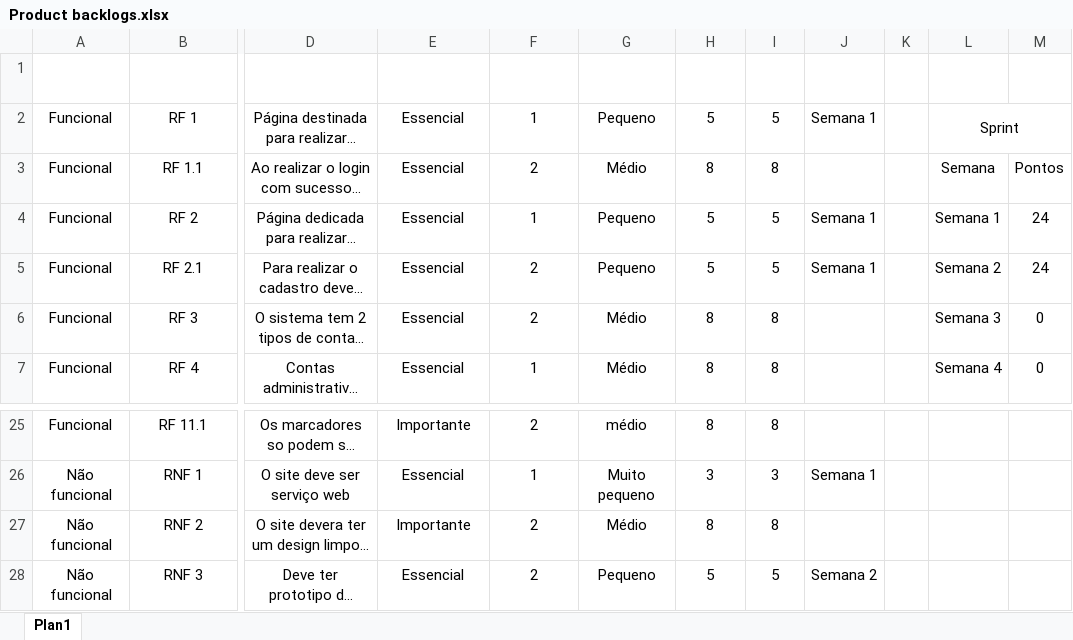
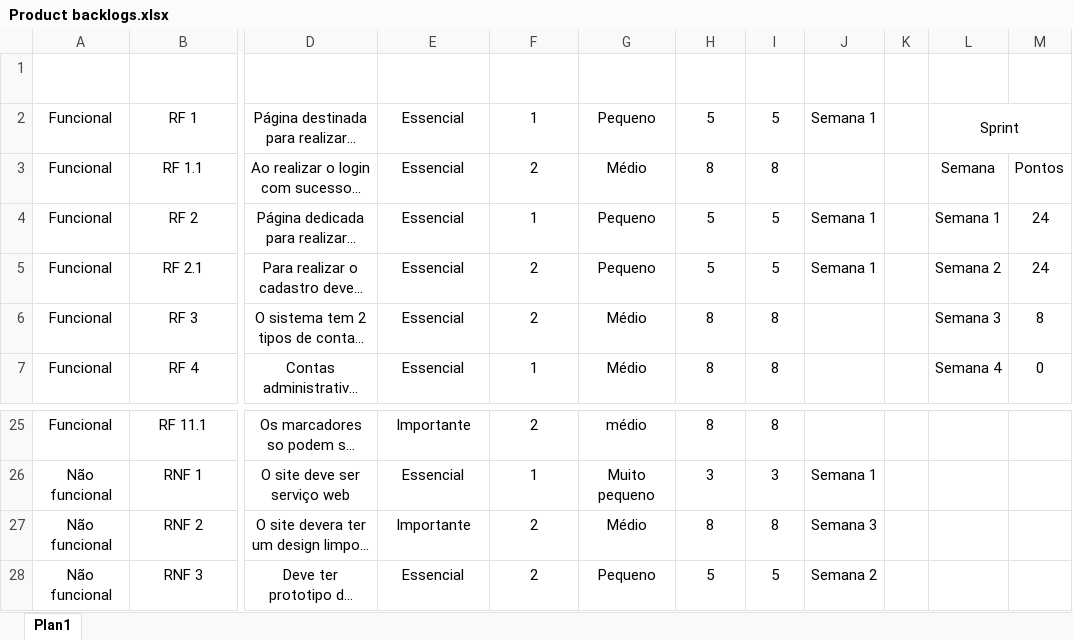
Before and after one commit to ainzenBleach/Projeto-pessoal, an Excel workbook: Documentação/Product backlogs.xlsx, sheet Plan1, drawn as a sheet; only a part is shown, gaps mark what is left out; long unchanged cells end in …; values as stored, in another font and other column widths than the file's, no borders; table styles not drawn; the diff names each change by its address in the sheet, - before the commit and + after, or states it on an @@ line.

```diff
--- a/Documentação/Product backlogs.xlsx (sheet Plan1)
+++ b/Documentação/Product backlogs.xlsx (sheet Plan1)
-M6: 0
+M6: 8
-J27 (Sprint semanal): (empty)
+J27 (Sprint semanal): Semana 3
```
Also changed, not shown: 53 other files.
